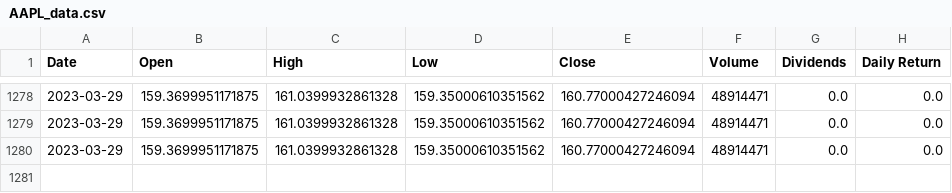
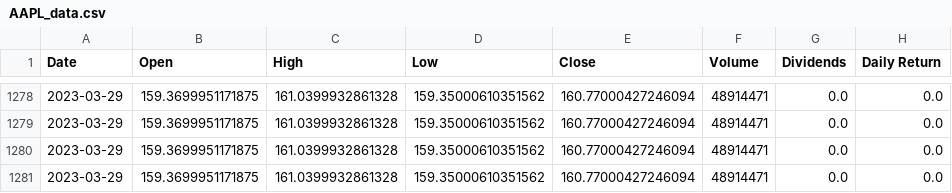
Before and after one commit to StAandrew/SNS_server, a CSV file: Datasets/AAPL_data.csv, drawn as a sheet; only a part is shown, gaps mark what is left out.

```diff
--- a/Datasets/AAPL_data.csv
+++ b/Datasets/AAPL_data.csv
@@ -1280 +1280,2 @@ Date,Open,High,Low,Close,Volume,Dividends,Daily Return
 2023-03-29,159.3699951171875,161.0399932861328,159.35000610351562,160.77000427246094,48914471,0.0,0.0
+2023-03-29,159.3699951171875,161.0399932861328,159.35000610351562,160.77000427246094,48914471,0.0,0.0
```
Also changed, not shown: Datasets/URA_data.csv, 6 other files.
